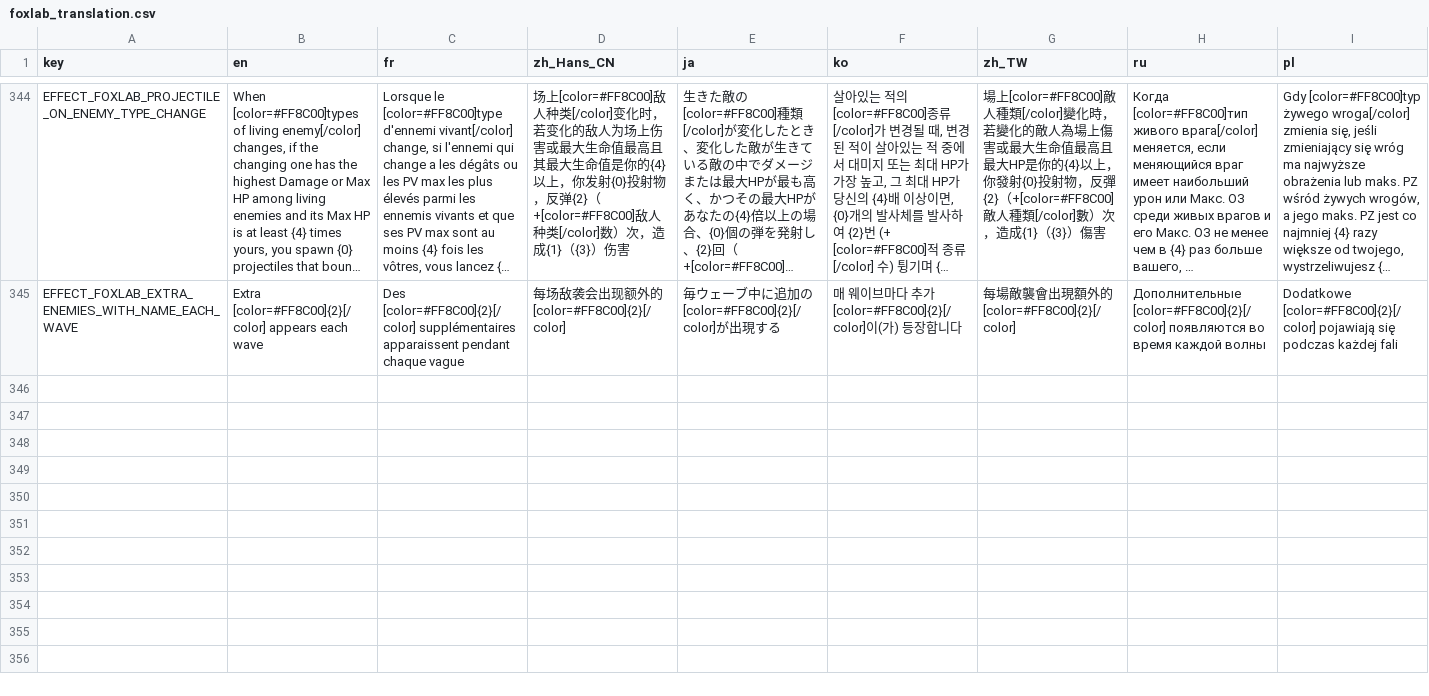
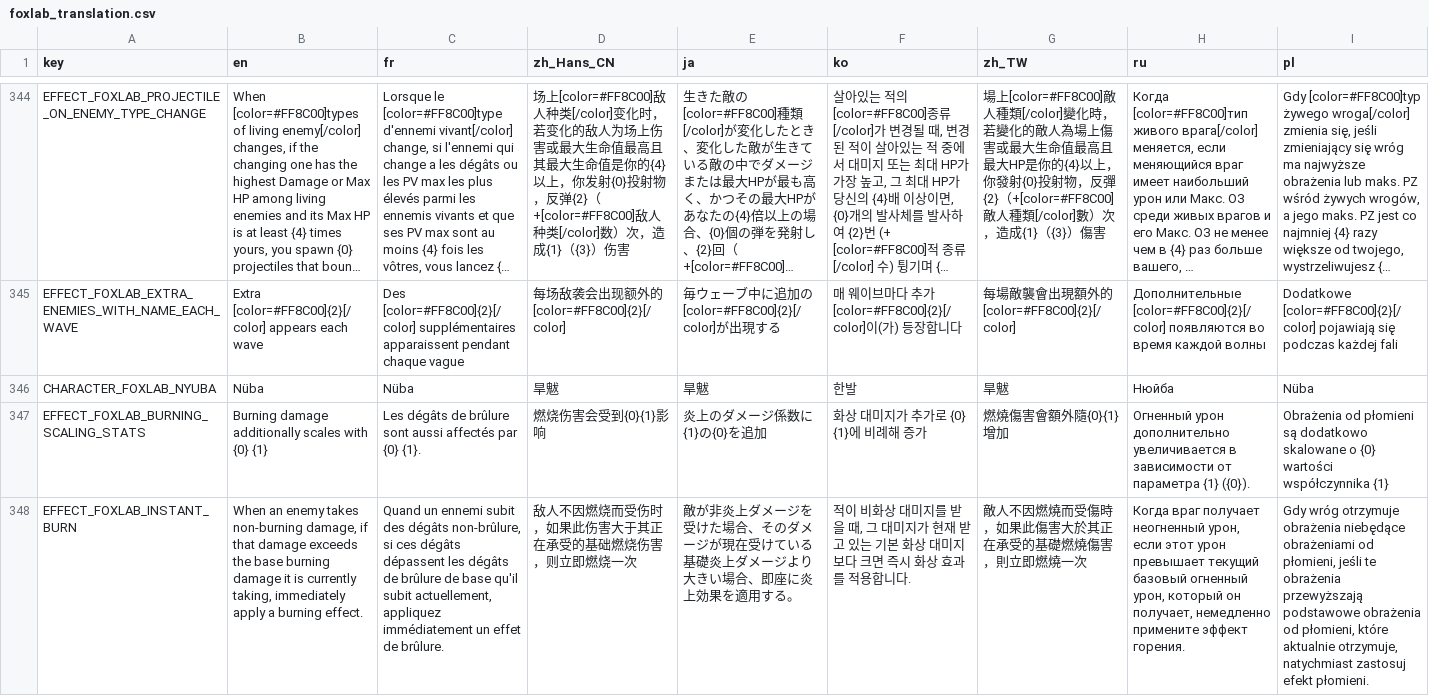
Before and after one commit to Qingyunruooyu/JonathanFox-Foxlab, a CSV file: translations/foxlab_translation.csv, drawn as a sheet; only a part is shown, gaps mark what is left out; long unchanged cells end in …; rows hold the shown columns only; the diff names each change by its address in the sheet, - before the commit and + after, or states it on an @@ line.

```diff
--- a/translations/foxlab_translation.csv
+++ b/translations/foxlab_translation.csv
+row 346: CHARACTER_FOXLAB_NYUBA | Nüba | Nüba | 旱魃 | 旱魃 | 한발 | 旱魃 | Нюйба | Nüba
+row 347: EFFECT_FOXLAB_BURNING_SCALING_STATS | Burning damage additionally scales with {0} {1} | Les dégâts de brûlure sont aussi affectés par {0} {1}. | 燃烧伤害会受到{0}{1}影响 | 炎上のダメージ係数に{1}の{0}を追加 | 화상 대미지가 추가로 {0} {1}에 비례해 증가 | 燃燒傷害會額外隨{0}{1}增加 | Огненный урон дополнительно увеличивается в зависимости от параметра {1} ({0}). | Obrażenia od płomieni są dodatkowo skalowane o {0} wartości współczynnika {1}
+row 348: EFFECT_FOXLAB_INSTANT_BURN | When an enemy takes non-burning damage, if that damage exceeds the base burning damage it is currently taking, immediately apply a burning effect. | Quand un ennemi subit des dégâts non-brûlure, si ces dégâts dépassent les dégâts de brûlure de base qu'il subit actuellement, appliquez immédiatement un effet de brûlure. | 敌人不因燃烧而受伤时，如果此伤害大于其正在承受的基础燃烧伤害，则立即燃烧一次 | 敵が非炎上ダメージを受けた場合、そのダメージが現在受けている基礎炎上ダメージより大きい場合、即座に炎上効果を適用する。 | 적이 비화상 대미지를 받을 때, 그 대미지가 현재 받고 있는 기본 화상 대미지보다 크면 즉시 화상 효과를 적용합니다. | 敵人不因燃燒而受傷時，如果此傷害大於其正在承受的基礎燃燒傷害，則立即燃燒一次 | Когда враг получает неогненный урон, если этот урон превышает текущий базовый огненный урон, который он получает, немедленно примените эффект горения. | Gdy wróg otrzymuje obrażenia niebędące obrażeniami od płomieni, jeśli te obrażenia przewyższają podstawowe obrażenia od płomieni, które aktualnie otrzymuje, natychmiast zastosuj efekt płomieni.
```
Also changed, not shown: 24 other files.
